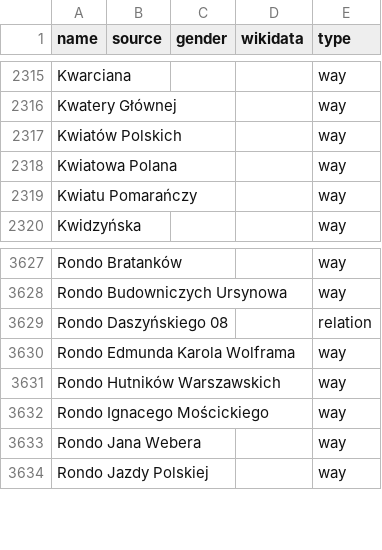
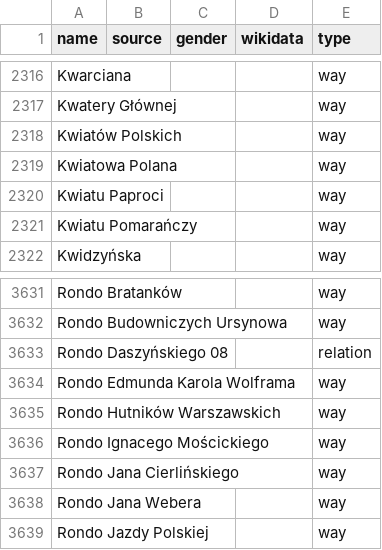
Before and after one commit to EqualStreetNames/equalstreetnames-warsaw, a CSV file: data/other.csv, drawn as a sheet; only a part is shown, gaps mark what is left out; the diff covers the shown part only; the diff names each change by its address in the sheet, - before the commit and + after, or states it on an @@ line.

```diff
--- a/data/other.csv
+++ b/data/other.csv
+row 2320: Kwiatu Paproci |  |  |  | way
+row 3637: Rondo Jana Cierlińskiego |  |  |  | way
```
Also changed, not shown: 6 added rows and 1 removed row elsewhere in this file, data/gender.csv, 2 other files.
